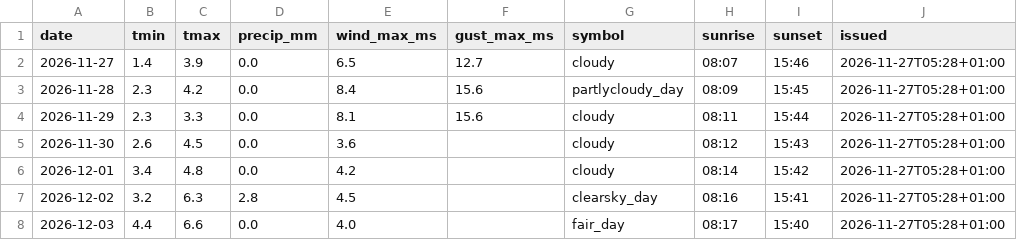
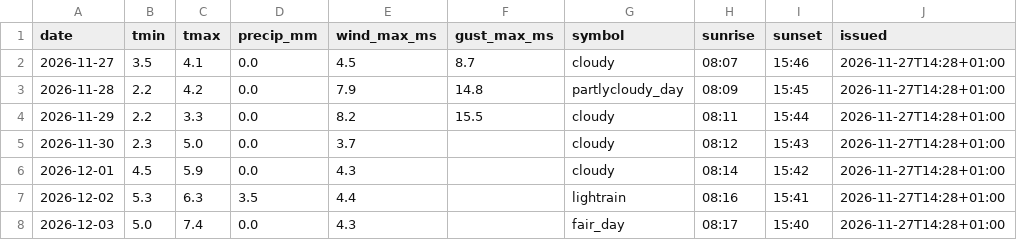
Before and after one commit to schibra/rss-feeds-harvester, a CSV file: data/daily.csv, drawn as a sheet.

```diff
--- a/data/daily.csv
+++ b/data/daily.csv
@@ -1,8 +1,8 @@
 date,tmin,tmax,precip_mm,wind_max_ms,gust_max_ms,symbol,sunrise,sunset,issued
-2026-11-27,1.4,3.9,0.0,6.5,12.7,cloudy,08:07,15:46,2026-11-27T05:28+01:00
-2026-11-28,2.3,4.2,0.0,8.4,15.6,partlycloudy_day,08:09,15:45,2026-11-27T05:28+01:00
-2026-11-29,2.3,3.3,0.0,8.1,15.6,cloudy,08:11,15:44,2026-11-27T05:28+01:00
-2026-11-30,2.6,4.5,0.0,3.6,,cloudy,08:12,15:43,2026-11-27T05:28+01:00
-2026-12-01,3.4,4.8,0.0,4.2,,cloudy,08:14,15:42,2026-11-27T05:28+01:00
-2026-12-02,3.2,6.3,2.8,4.5,,clearsky_day,08:16,15:41,2026-11-27T05:28+01:00
-2026-12-03,4.4,6.6,0.0,4.0,,fair_day,08:17,15:40,2026-11-27T05:28+01:00
+2026-11-27,3.5,4.1,0.0,4.5,8.7,cloudy,08:07,15:46,2026-11-27T14:28+01:00
+2026-11-28,2.2,4.2,0.0,7.9,14.8,partlycloudy_day,08:09,15:45,2026-11-27T14:28+01:00
+2026-11-29,2.2,3.3,0.0,8.2,15.5,cloudy,08:11,15:44,2026-11-27T14:28+01:00
+2026-11-30,2.3,5.0,0.0,3.7,,cloudy,08:12,15:43,2026-11-27T14:28+01:00
+2026-12-01,4.5,5.9,0.0,4.3,,cloudy,08:14,15:42,2026-11-27T14:28+01:00
+2026-12-02,5.3,6.3,3.5,4.4,,lightrain,08:16,15:41,2026-11-27T14:28+01:00
+2026-12-03,5.0,7.4,0.0,4.3,,fair_day,08:17,15:40,2026-11-27T14:28+01:00
```
Also changed, not shown: data/hourly.csv, data/newswire.csv, 1 other file.
